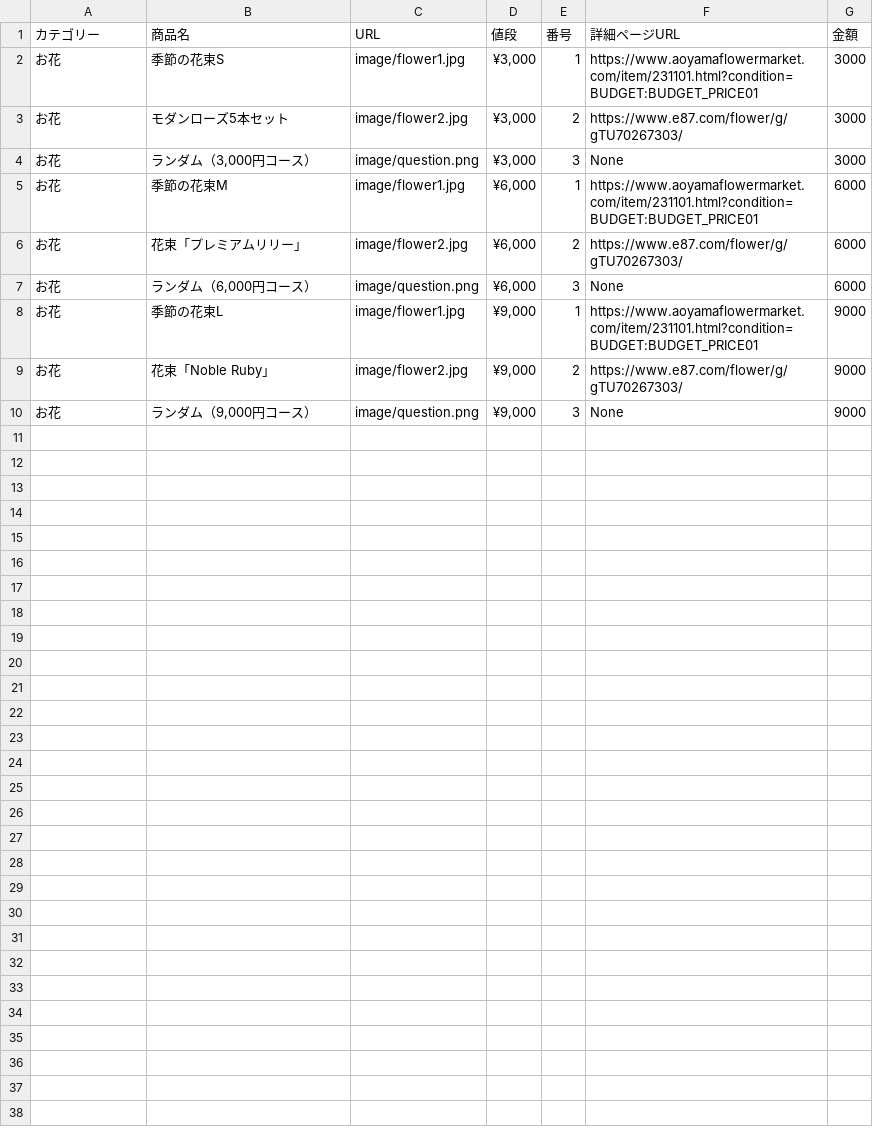
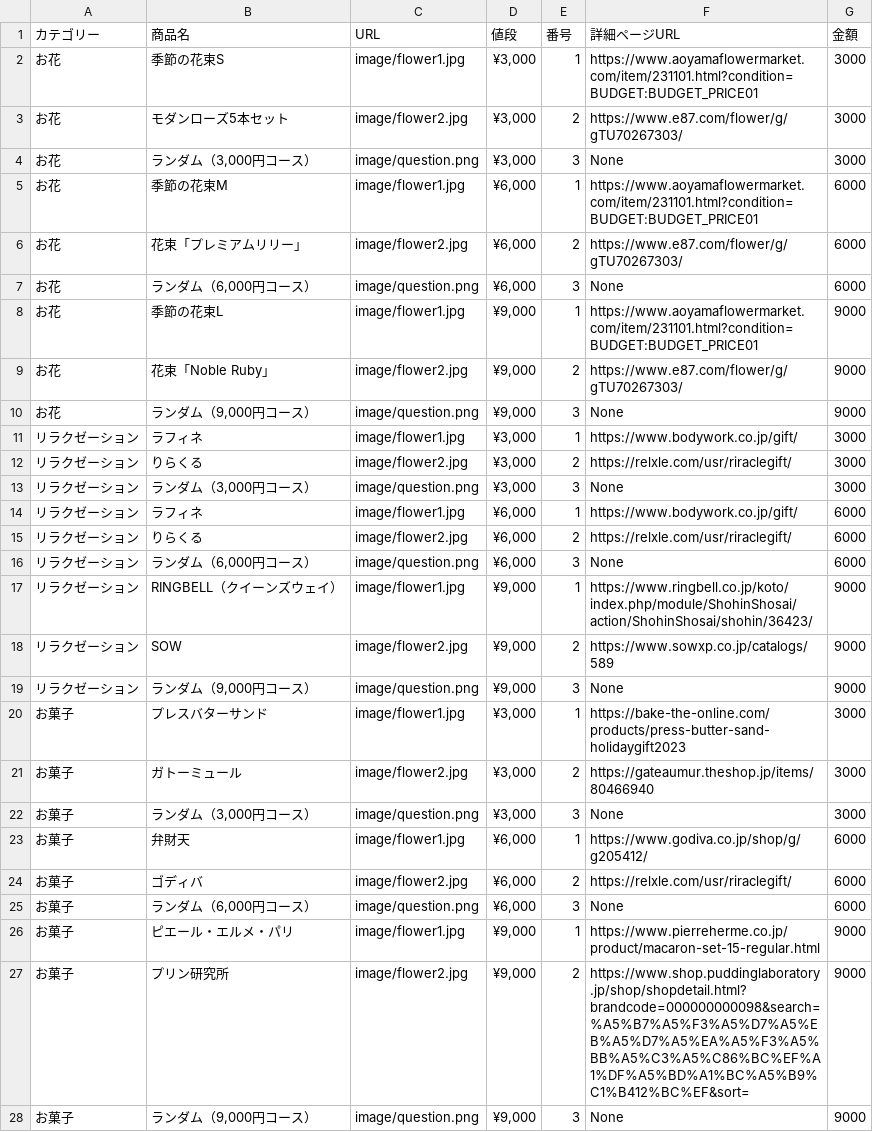
Before and after one commit to jidansan6/morinagaPoC_v1.0, a CSV file: products_v1.0.csv, drawn as a sheet; the diff names each change by its address in the sheet, - before the commit and + after, or states it on an @@ line.

```diff
--- a/products_v1.0.csv
+++ b/products_v1.0.csv
+row 11: リラクゼーション | ラフィネ | image/flower1.jpg | ¥3,000 | 1 | https://www.bodywork.co.jp/gift/ | 3000
+row 12: リラクゼーション | りらくる | image/flower2.jpg | ¥3,000 | 2 | https://relxle.com/usr/riraclegift/ | 3000
+row 13: リラクゼーション | ランダム（3,000円コース） | image/question.png | ¥3,000 | 3 | None | 3000
+row 14: リラクゼーション | ラフィネ | image/flower1.jpg | ¥6,000 | 1 | https://www.bodywork.co.jp/gift/ | 6000
+row 15: リラクゼーション | りらくる | image/flower2.jpg | ¥6,000 | 2 | https://relxle.com/usr/riraclegift/ | 6000
+row 16: リラクゼーション | ランダム（6,000円コース） | image/question.png | ¥6,000 | 3 | None | 6000
+row 17: リラクゼーション | RINGBELL（クイーンズウェイ） | image/flower1.jpg | ¥9,000 | 1 | https://www.ringbell.co.jp/koto/index.php/module/ShohinShosai/action/ShohinShosai/shohin/36423/ | 9000
+row 18: リラクゼーション | SOW | image/flower2.jpg | ¥9,000 | 2 | https://www.sowxp.co.jp/catalogs/589 | 9000
+row 19: リラクゼーション | ランダム（9,000円コース） | image/question.png | ¥9,000 | 3 | None | 9000
+row 20: お菓子 | プレスバターサンド | image/flower1.jpg | ¥3,000 | 1 | https://bake-the-online.com/products/press-butter-sand-holidaygift2023 | 3000
+row 21: お菓子 | ガトーミュール | image/flower2.jpg | ¥3,000 | 2 | https://gateaumur.theshop.jp/items/80466940 | 3000
+row 22: お菓子 | ランダム（3,000円コース） | image/question.png | ¥3,000 | 3 | None | 3000
+row 23: お菓子 | 弁財天 | image/flower1.jpg | ¥6,000 | 1 | https://www.godiva.co.jp/shop/g/g205412/ | 6000
+row 24: お菓子 | ゴディバ | image/flower2.jpg | ¥6,000 | 2 | https://relxle.com/usr/riraclegift/ | 6000
+row 25: お菓子 | ランダム（6,000円コース） | image/question.png | ¥6,000 | 3 | None | 6000
+row 26: お菓子 | ピエール・エルメ・パリ | image/flower1.jpg | ¥9,000 | 1 | https://www.pierreherme.co.jp/product/macaron-set-15-regular.html | 9000
+row 27: お菓子 | プリン研究所 | image/flower2.jpg | ¥9,000 | 2 | https://www.shop.puddinglaboratory.jp/shop/shopdetail.html?brandcode=000000000098&search=%A5%B7%A5%F3%A5%D7%A5%EB%A5%D7%A5%EA%A5%F3%A5%BB%A5%C3%A5%C86%BC%EF%A1%DF%A5%BD%A1%BC%A5%B9%C1%B412%BC%EF&sort= | 9000
+row 28: お菓子 | ランダム（9,000円コース） | image/question.png | ¥9,000 | 3 | None | 9000
```
Also changed, not shown: 1 other file.
